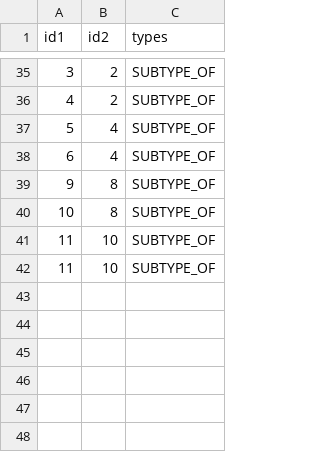
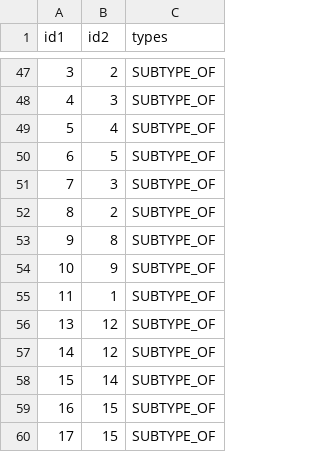
Before and after one commit to PI-Clustering/Code, a CSV file: app/webApp/scripts/graph/edge_fib25.csv, drawn as a sheet; only a part is shown, gaps mark what is left out; the diff covers the shown part only.

```diff
--- a/app/webApp/scripts/graph/edge_fib25.csv
+++ b/app/webApp/scripts/graph/edge_fib25.csv
@@ -35,8 +47,14 @@ id1,id2,types
 3,2,SUBTYPE_OF
-4,2,SUBTYPE_OF
+4,3,SUBTYPE_OF
 5,4,SUBTYPE_OF
-6,4,SUBTYPE_OF
+6,5,SUBTYPE_OF
+7,3,SUBTYPE_OF
+8,2,SUBTYPE_OF
 9,8,SUBTYPE_OF
-10,8,SUBTYPE_OF
-11,10,SUBTYPE_OF
-11,10,SUBTYPE_OF
+10,9,SUBTYPE_OF
+11,1,SUBTYPE_OF
+13,12,SUBTYPE_OF
+14,12,SUBTYPE_OF
+15,14,SUBTYPE_OF
+16,15,SUBTYPE_OF
+17,15,SUBTYPE_OF
```
Also changed, not shown: 33 added rows, 21 removed rows and 7 edited cells elsewhere in this file, app/webApp/scripts/graph/edge.csv, app/webApp/scripts/graph/edge_ldbc.csv, 8 other files.
